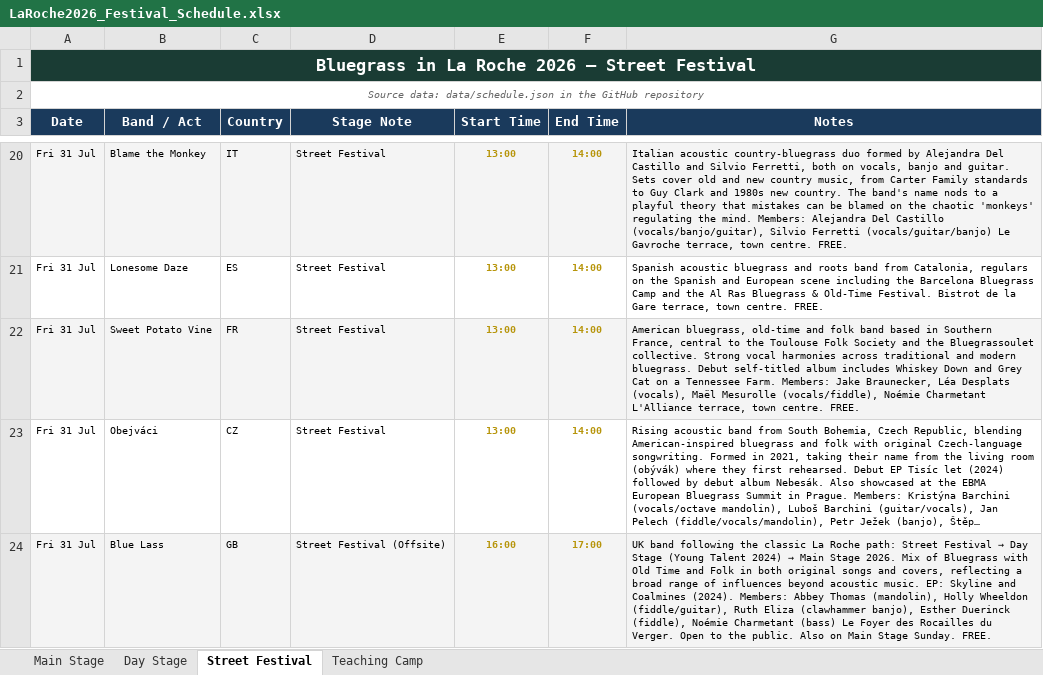
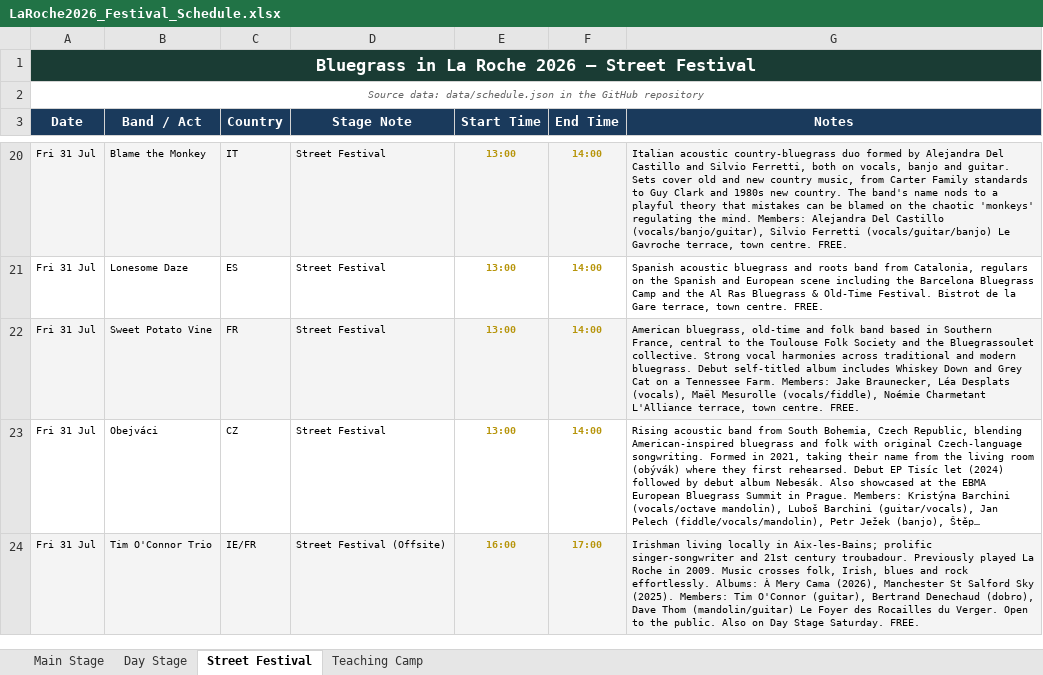
Before and after one commit to kengray/laroche-bluegrass-2026, an Excel workbook: LaRoche2026_Festival_Schedule.xlsx, sheet Street Festival, drawn as a sheet; only a part is shown, gaps mark what is left out; long unchanged cells end in …; values as stored, in another font and other column widths than the file's, no borders; the diff names each change by its address in the sheet, - before the commit and + after, or states it on an @@ line.

Commit message:
Fix dead domain links, correct street festival lineup, add venue websites
- larochebluegrass.org -> bluegrassinlaroche.org (footer, Kids on  Bluegrass Europe link)
- Fri offsite slot corrected: Tim O'Connor Trio, not Blue Lass
- L'Alliance phone number and description corrected
- Venue website links added for 9 street festival venues, surfaced as small links on band cards
- SITE_VERSION 2.4 -> 2.7

```diff
--- a/LaRoche2026_Festival_Schedule.xlsx (sheet Street Festival)
+++ b/LaRoche2026_Festival_Schedule.xlsx (sheet Street Festival)
-B24 (Band / Act): Blue Lass
+B24 (Band / Act): Tim O'Connor Trio
-C24 (Country): GB
+C24 (Country): IE/FR
@@ G24 (Notes): UK band following the classic La Roche path: Street Festival → Day Stage (Young Talent 2024) → Main Stage 2026. Mix of Bluegrass with Old Time and Folk in both original songs and covers, reflecting a broad range of influences beyond acoustic music. EP: Skyline and Coalmines (2024). Members: Abbey Thomas (mandolin), Holly Wheeldon (fiddle/guitar), Ruth Eliza (clawhammer banjo), Esther Duerinck (fiddle), Noémie Charmetant (bass) Le Foyer des Rocailles du Verger. Open to the public. Also on Main Stage Sunday. FREE. → Irishman living locally in Aix-les-Bains; prolific singer-songwriter and 21st century troubadour. Previously played La Roche in 2009. Music crosses folk, Irish, blues and rock effortlessly. Albums: À Mery Cama (2026), Manchester St Salford Sky (2025). Members: Tim O'Connor (guitar), Bertrand Denechaud (dobro), Dave Thom (mandolin/guitar) Le Foyer des Rocailles du Verger. Open to the public. Also on Day Stage Saturday. FREE. @@
```
Also changed, not shown: 9 other files.
